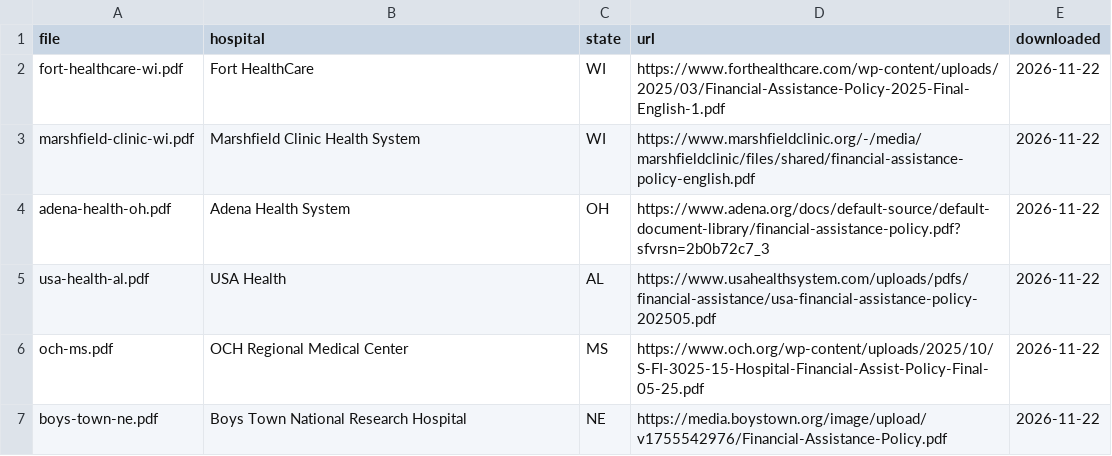
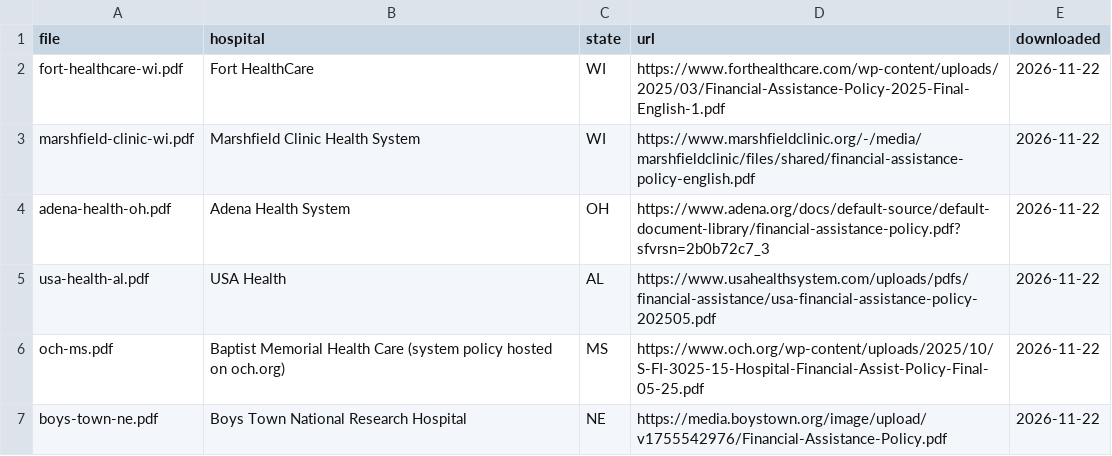
Before and after one commit to MarvinRidgeMT/BillBack, a CSV file: data/policies/sources.csv, drawn as a sheet.

```diff
--- a/data/policies/sources.csv
+++ b/data/policies/sources.csv
@@ -5,3 +5,3 @@ adena-health-oh.pdf,Adena Health System,OH,https://www.adena.org/docs/default-so
 usa-health-al.pdf,USA Health,AL,https://www.usahealthsystem.com/uploads/pdfs/financial-assistance/usa-financial-assistance-policy-202505.pdf,2026-11-22
-och-ms.pdf,OCH Regional Medical Center,MS,https://www.och.org/wp-content/uploads/2025/10/S-FI-3025-15-Hospital-Financial-Assist-Policy-Final-05-25.pdf,2026-11-22
+och-ms.pdf,Baptist Memorial Health Care (system policy hosted on och.org),MS,https://www.och.org/wp-content/uploads/2025/10/S-FI-3025-15-Hospital-Financial-Assist-Policy-Final-05-25.pdf,2026-11-22
 boys-town-ne.pdf,Boys Town National Research Hospital,NE,https://media.boystown.org/image/upload/v1755542976/Financial-Assistance-Policy.pdf,2026-11-22
```
Also changed, not shown: 11 other files.
